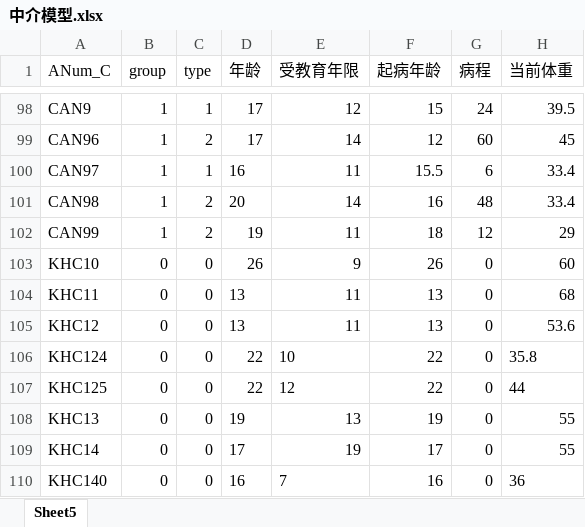
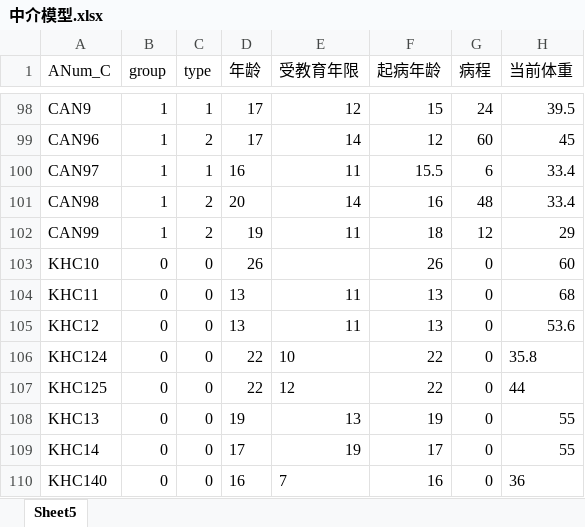
Before and after one commit to alian527/biye, an Excel workbook: 中介模型.xlsx, sheet Sheet5, drawn as a sheet; only a part is shown, gaps mark what is left out; values as stored, in another font and other column widths than the file's, no borders; the diff names each change by its address in the sheet, - before the commit and + after, or states it on an @@ line.

```diff
--- a/中介模型.xlsx (sheet Sheet5)
+++ b/中介模型.xlsx (sheet Sheet5)
-E103 (受教育年限): 9
+E103 (受教育年限): (empty)
```
Also changed, not shown: 7 other files.
